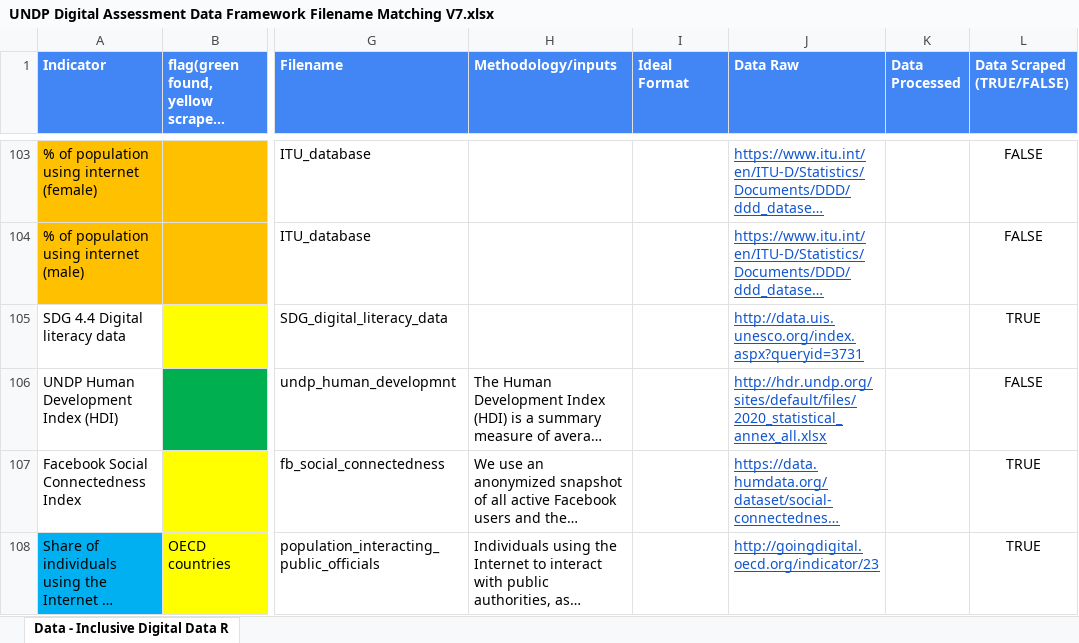
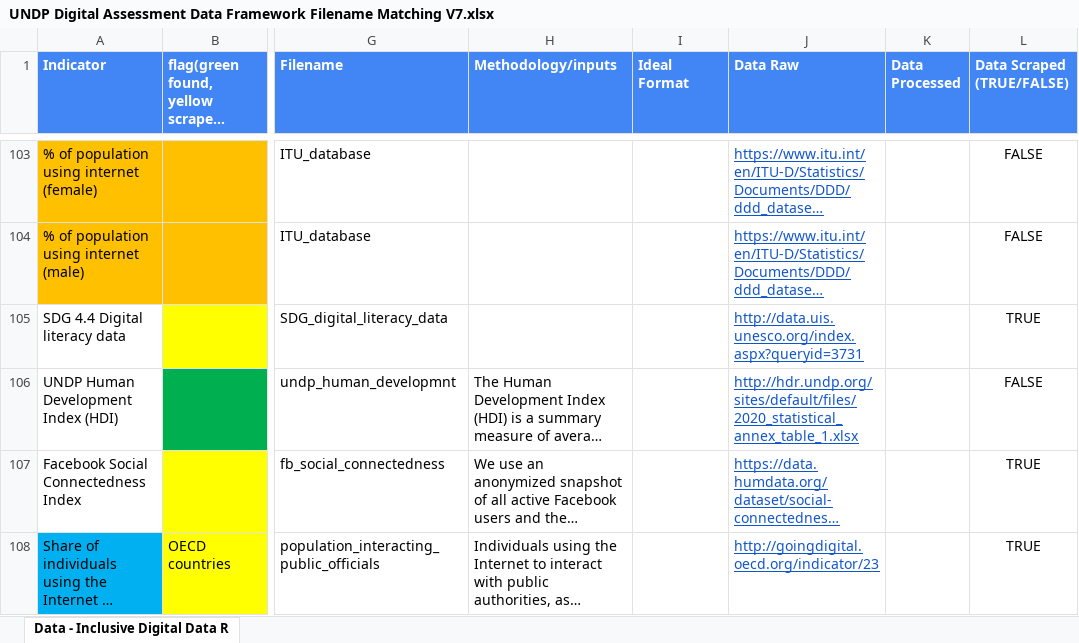
Before and after one commit to undp/digital-development-compass, an Excel workbook: UNDP Digital Assessment Data Framework Filename Matching V7.xlsx, sheet Data - Inclusive Digital Data R, drawn as a sheet; only a part is shown, gaps mark what is left out; long unchanged cells end in …; values as stored, in another font and other column widths than the file's, no borders; charts and pictures and conditional formats not drawn; the diff names each change by its address in the sheet, - before the commit and + after, or states it on an @@ line.

```diff
--- a/UNDP Digital Assessment Data Framework Filename Matching V7.xlsx (sheet Data - Inclusive Digital Data R)
+++ b/UNDP Digital Assessment Data Framework Filename Matching V7.xlsx (sheet Data - Inclusive Digital Data R)
-J106 (Data Raw): http://hdr.undp.org/sites/default/files/2020_statistical_annex_all.xlsx
+J106 (Data Raw): http://hdr.undp.org/sites/default/files/2020_statistical_annex_table_1.xlsx
```
Also changed, not shown: 1 other file.
